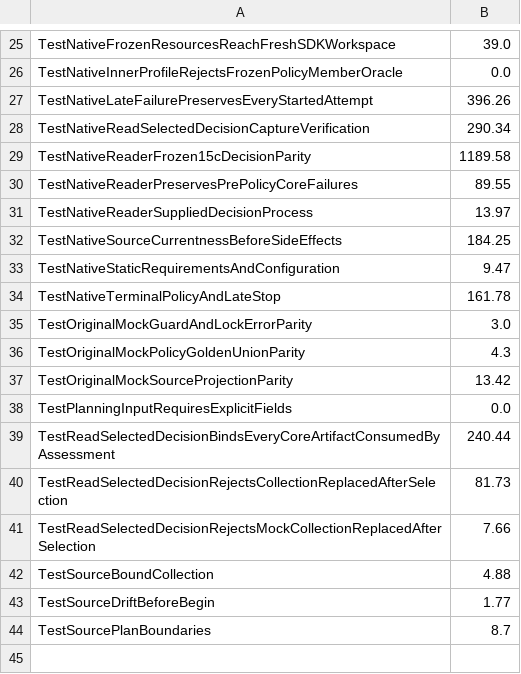
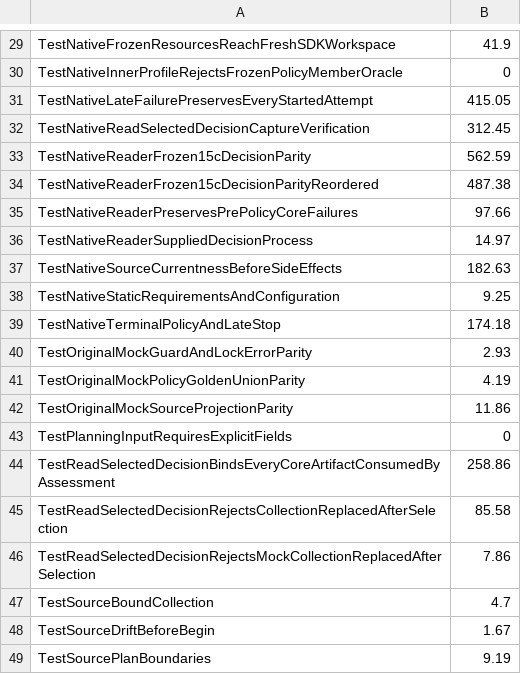
Before and after one commit to microsoft/waza, a TSV file: .github/scripts/go_test_shard_durations.tsv, drawn as a sheet; only a part is shown, gaps mark what is left out; addresses are those after the commit; the diff covers the shown part only; the diff names each change by its address in the sheet, - before the commit and + after, or states it on an @@ line.

```diff
--- a/.github/scripts/go_test_shard_durations.tsv
+++ b/.github/scripts/go_test_shard_durations.tsv
-B29: 39.0
+B29: 41.9
-B30: 0.0
+B30: 0
-B31: 396.26
+B31: 415.05
-B32: 290.34
+B32: 312.45
-B33: 1189.58
+B33: 562.59
+row 34: TestNativeReaderFrozen15cDecisionParityReordered | 487.38
-B35: 89.55
+B35: 97.66
-B36: 13.97
+B36: 14.97
-B37: 184.25
+B37: 182.63
-B38: 9.47
+B38: 9.25
-B39: 161.78
+B39: 174.18
-B40: 3.0
+B40: 2.93
-B41: 4.3
+B41: 4.19
-B42: 13.42
+B42: 11.86
-B43: 0.0
+B43: 0
-B44: 240.44
+B44: 258.86
-B45: 81.73
+B45: 85.58
-B46: 7.66
+B46: 7.86
-B47: 4.88
+B47: 4.7
-B48: 1.77
+B48: 1.67
-B49: 8.7
+B49: 9.19
```
Also changed, not shown: 5 added rows, 1 removed row and 20 edited cells elsewhere in this file, 4 other files.
